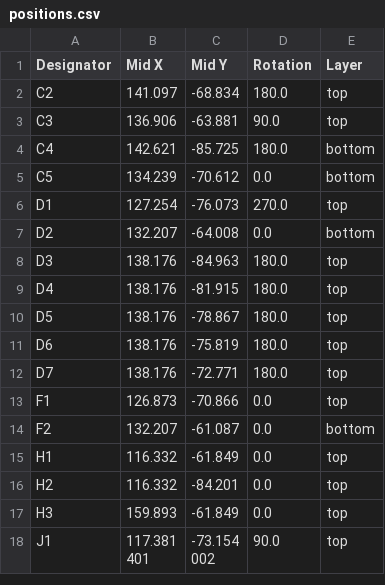
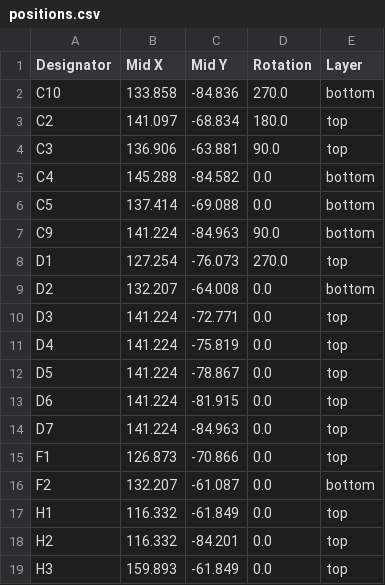
Before and after one commit to dare-eee-enn/Fan, a CSV file: fanhw/Fan_Board/production/positions.csv, drawn as a sheet; only a part is shown; the shorter side is filled out with more unchanged rows; the diff covers the shown part only.

```diff
--- a/fanhw/Fan_Board/production/positions.csv
+++ b/fanhw/Fan_Board/production/positions.csv
@@ -1,13 +1,15 @@
 Designator,Mid X,Mid Y,Rotation,Layer
+C10,133.858,-84.836,270.0,bottom
 C2,141.097,-68.834,180.0,top
 C3,136.906,-63.881,90.0,top
-C4,142.621,-85.725,180.0,bottom
-C5,134.239,-70.612,0.0,bottom
+C4,145.288,-84.582,0.0,bottom
+C5,137.414,-69.088,0.0,bottom
+C9,141.224,-84.963,90.0,bottom
 D1,127.254,-76.073,270.0,top
 D2,132.207,-64.008,0.0,bottom
-D3,138.176,-84.963,180.0,top
-D4,138.176,-81.915,180.0,top
-D5,138.176,-78.867,180.0,top
-D6,138.176,-75.819,180.0,top
-D7,138.176,-72.771,180.0,top
+D3,141.224,-72.771,0.0,top
+D4,141.224,-75.819,0.0,top
+D5,141.224,-78.867,0.0,top
+D6,141.224,-81.915,0.0,top
+D7,141.224,-84.963,0.0,top
 F1,126.873,-70.866,0.0,top
```
Also changed, not shown: 1 added row and 20 edited cells elsewhere in this file, fanhw/Fan_Board/production/bom.csv, 18 other files.
